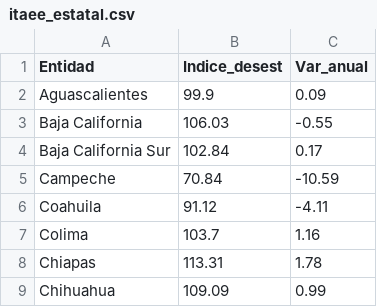
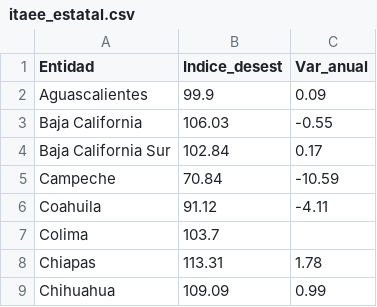
Before and after one commit to muciger/panorama-mx, a CSV file: site/data/itaee_estatal.csv, drawn as a sheet; only a part is shown.

```diff
--- a/site/data/itaee_estatal.csv
+++ b/site/data/itaee_estatal.csv
@@ -6,3 +6,3 @@ Campeche,70.84,-10.59
 Coahuila,91.12,-4.11
-Colima,103.7,1.16
+Colima,103.7,
 Chiapas,113.31,1.78
```
Also changed, not shown: site/data/export_entidad.csv, site/data/imai_estatal.csv, 19 other files.
